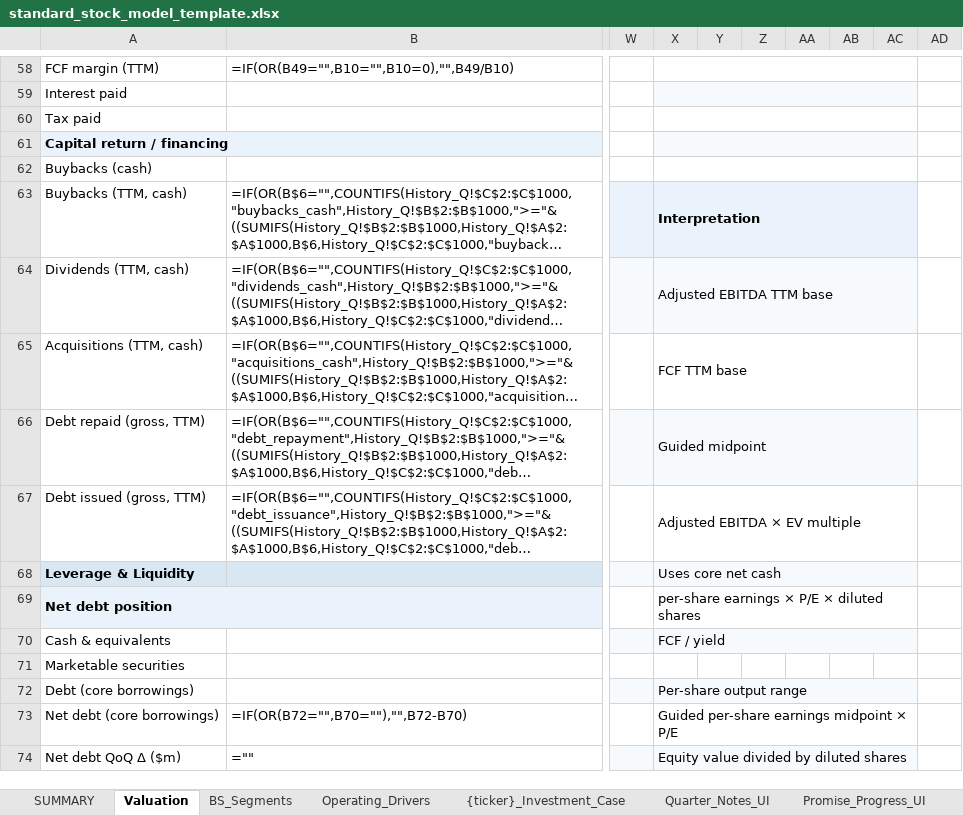
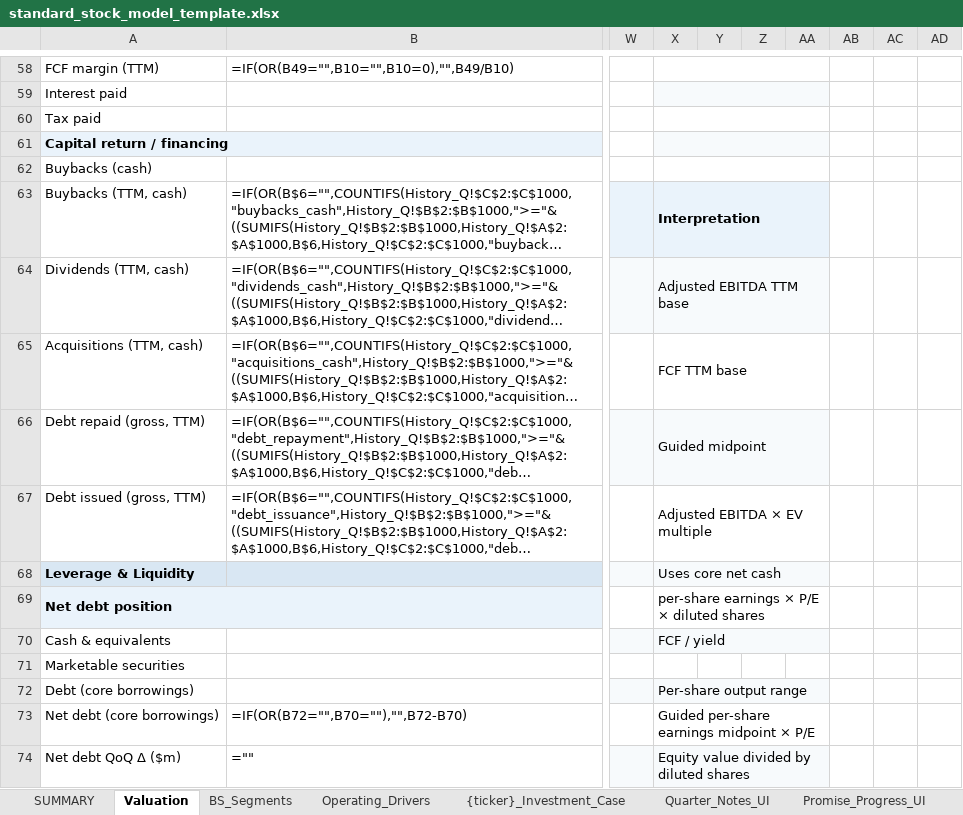
Before and after one commit to Jibbern/Aktie-modellering, an Excel workbook: templates/standard_stock_model_template.xlsx, sheet Valuation, drawn as a sheet; only a part is shown, gaps mark what is left out; long unchanged cells end in …; values as stored, in another font and other column widths than the file's, no borders; formulas without a stored value are shown as written; conditional formats not drawn; the diff covers the shown part only; the diff names each change by its address in the sheet, - before the commit and + after, or states it on an @@ line.

```diff
--- a/templates/standard_stock_model_template.xlsx (sheet Valuation)
+++ b/templates/standard_stock_model_template.xlsx (sheet Valuation)
-X58:AC58 merged
+X58:AA58 merged
-X59:AC59 merged
+X59:AA59 merged
-X60:AC60 merged
+X60:AA60 merged
-X61:AC61 merged
+X61:AA61 merged
-X62:AC62 merged
+X62:AA62 merged
-X63:AC63 merged
+X63:AA63 merged
-X64:AC64 merged
+X64:AA64 merged
-X65:AC65 merged
+X65:AA65 merged
-X66:AC66 merged
+X66:AA66 merged
-X67:AC67 merged
+X67:AA67 merged
-X68:AC68 merged
+X68:AA68 merged
-X69:AC69 merged
+X69:AA69 merged
-X70:AC70 merged
+X70:AA70 merged
-X72:AC72 merged
+X72:AA72 merged
-X73:AC73 merged
+X73:AA73 merged
-X74:AC74 merged
+X74:AA74 merged
```
Also changed, not shown: merged cells elsewhere in this sheet, hidden cells, 52 other files.
